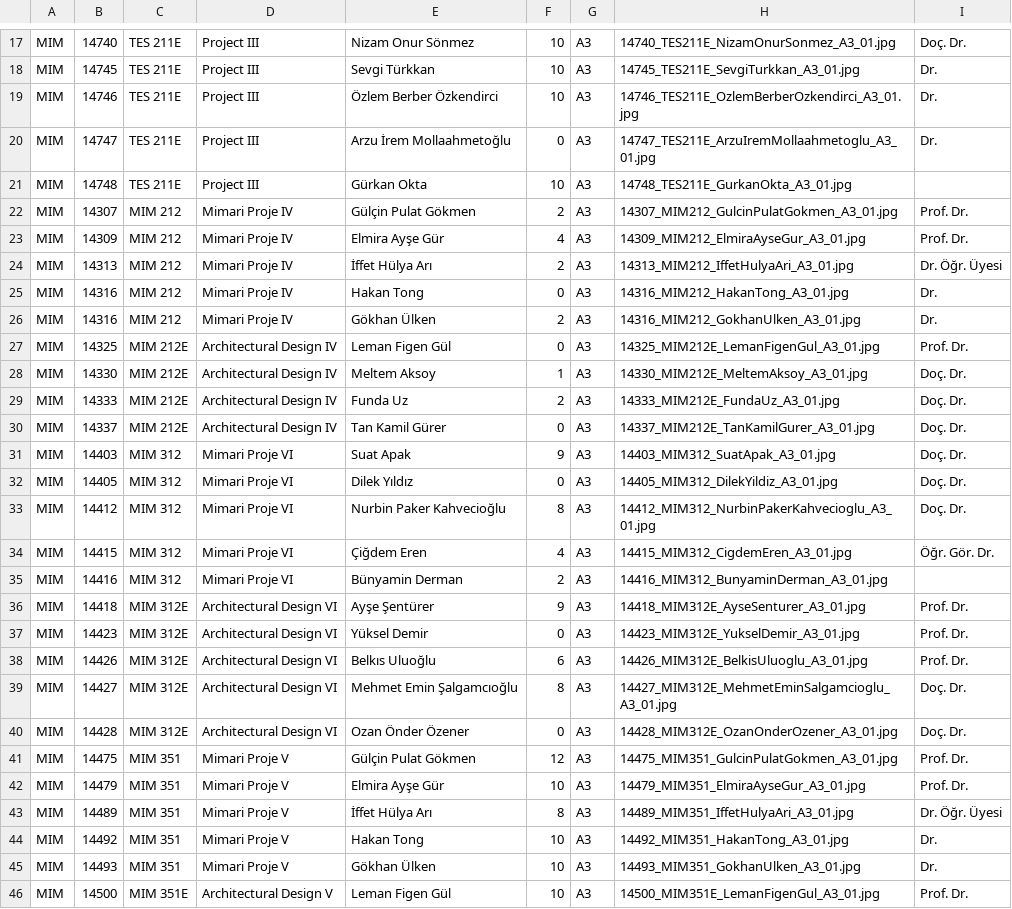
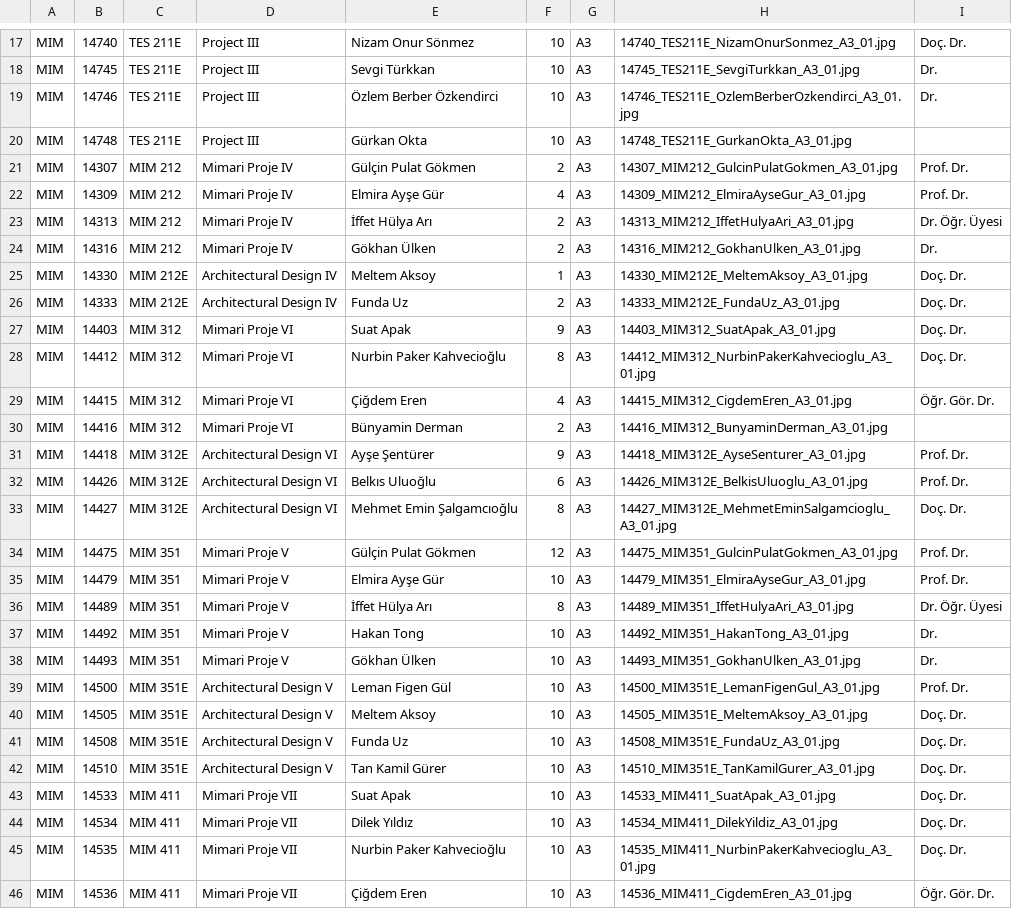
Before and after one commit to mugehalici/Projects_2021-2022_Fall, a TSV file: dataFinal.tsv, drawn as a sheet; only a part is shown, gaps mark what is left out; the shorter side is filled out with more unchanged rows.

Commit message:
Update dataFinal.tsv

```diff
--- a/dataFinal.tsv
+++ b/dataFinal.tsv
@@ -19,3 +19,2 @@ MIM	14745	TES 211E	Project III	Sevgi Türkkan	10	A3	14745_TES211E_SevgiTurkkan_A
 MIM	14746	TES 211E	Project III	Özlem Berber Özkendirci	10	A3	14746_TES211E_OzlemBerberOzkendirci_A3_01.jpg	Dr.
-MIM	14747	TES 211E	Project III	Arzu İrem Mollaahmetoğlu	0	A3	14747_TES211E_ArzuIremMollaahmetoglu_A3_01.jpg	Dr.
 MIM	14748	TES 211E	Project III	Gürkan Okta	10	A3	14748_TES211E_GurkanOkta_A3_01.jpg	
@@ -24,10 +23,6 @@ MIM	14309	MIM 212	Mimari Proje IV	Elmira Ayşe Gür	4	A3	14309_MIM212_ElmiraAyse
 MIM	14313	MIM 212	Mimari Proje IV	İffet Hülya Arı	2	A3	14313_MIM212_IffetHulyaAri_A3_01.jpg	Dr. Öğr. Üyesi
-MIM	14316	MIM 212	Mimari Proje IV	Hakan Tong	0	A3	14316_MIM212_HakanTong_A3_01.jpg	Dr.
 MIM	14316	MIM 212	Mimari Proje IV	Gökhan Ülken	2	A3	14316_MIM212_GokhanUlken_A3_01.jpg	Dr.
-MIM	14325	MIM 212E	Architectural Design IV	Leman Figen Gül	0	A3	14325_MIM212E_LemanFigenGul_A3_01.jpg	Prof. Dr.
 MIM	14330	MIM 212E	Architectural Design IV	Meltem Aksoy	1	A3	14330_MIM212E_MeltemAksoy_A3_01.jpg	Doç. Dr.
 MIM	14333	MIM 212E	Architectural Design IV	Funda Uz	2	A3	14333_MIM212E_FundaUz_A3_01.jpg	Doç. Dr.
-MIM	14337	MIM 212E	Architectural Design IV	Tan Kamil Gürer	0	A3	14337_MIM212E_TanKamilGurer_A3_01.jpg	Doç. Dr.
 MIM	14403	MIM 312	Mimari Proje VI	Suat Apak	9	A3	14403_MIM312_SuatApak_A3_01.jpg	Doç. Dr.
-MIM	14405	MIM 312	Mimari Proje VI	Dilek Yıldız	0	A3	14405_MIM312_DilekYildiz_A3_01.jpg	Doç. Dr.
 MIM	14412	MIM 312	Mimari Proje VI	Nurbin Paker Kahvecioğlu	8	A3	14412_MIM312_NurbinPakerKahvecioglu_A3_01.jpg	Doç. Dr.
@@ -36,6 +31,4 @@ MIM	14416	MIM 312	Mimari Proje VI	Bünyamin Derman	2	A3	14416_MIM312_BunyaminDer
 MIM	14418	MIM 312E	Architectural Design VI	Ayşe Şentürer	9	A3	14418_MIM312E_AyseSenturer_A3_01.jpg	Prof. Dr.
-MIM	14423	MIM 312E	Architectural Design VI	Yüksel Demir	0	A3	14423_MIM312E_YukselDemir_A3_01.jpg	Prof. Dr.
 MIM	14426	MIM 312E	Architectural Design VI	Belkıs Uluoğlu	6	A3	14426_MIM312E_BelkisUluoglu_A3_01.jpg	Prof. Dr.
 MIM	14427	MIM 312E	Architectural Design VI	Mehmet Emin Şalgamcıoğlu	8	A3	14427_MIM312E_MehmetEminSalgamcioglu_A3_01.jpg	Doç. Dr.
-MIM	14428	MIM 312E	Architectural Design VI	Ozan Önder Özener	0	A3	14428_MIM312E_OzanOnderOzener_A3_01.jpg	Doç. Dr.
 MIM	14475	MIM 351	Mimari Proje V	Gülçin Pulat Gökmen	12	A3	14475_MIM351_GulcinPulatGokmen_A3_01.jpg	Prof. Dr.
```
